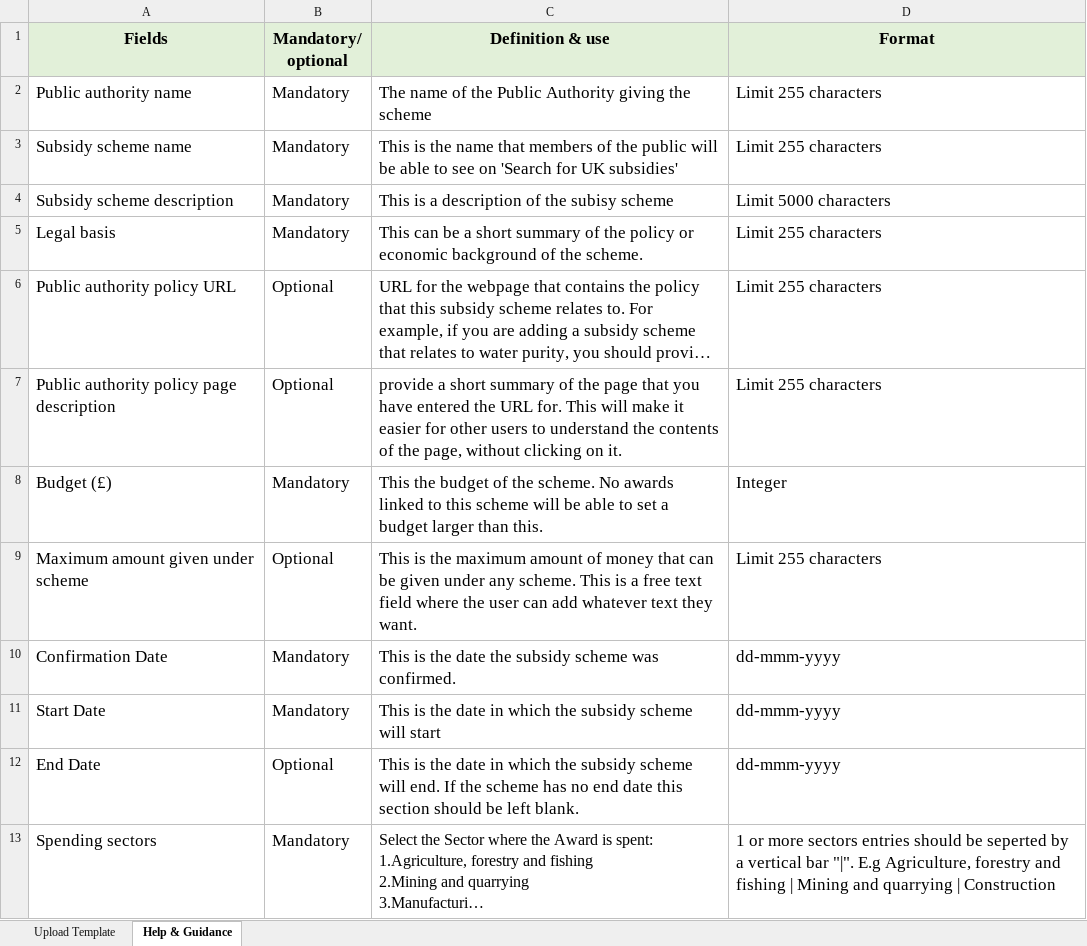
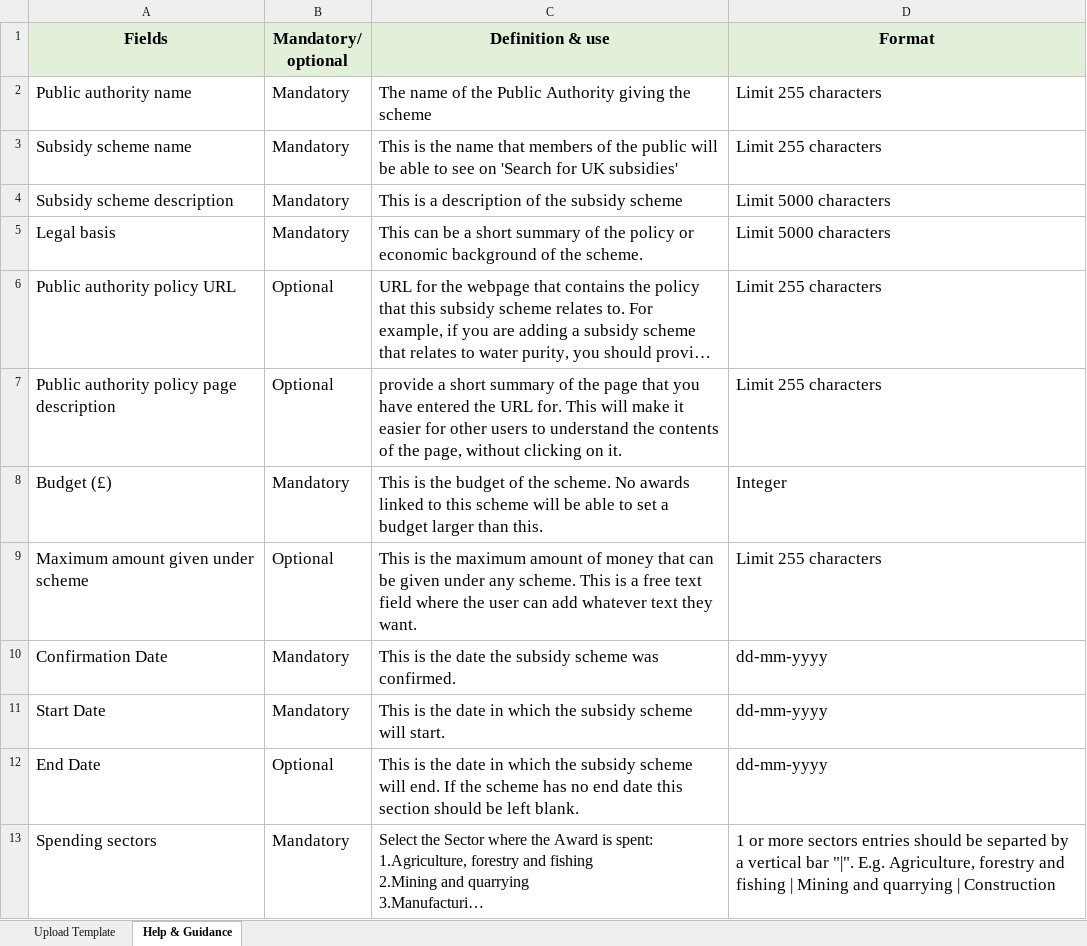
Before and after one commit to UKGovernmentBEIS/transparency-db-admin-portal, an Excel workbook: public/assets/files/Bulk_Upload_Schemes_Template.xlsx, sheet Help & Guidance, drawn as a sheet; long unchanged cells end in …; values as stored, in another font and other column widths than the file's, no borders; the diff names each change by its address in the sheet, - before the commit and + after, or states it on an @@ line.

```diff
--- a/public/assets/files/Bulk_Upload_Schemes_Template.xlsx (sheet Help & Guidance)
+++ b/public/assets/files/Bulk_Upload_Schemes_Template.xlsx (sheet Help & Guidance)
-C4 (Definition & use): This is a description of the subisy scheme
+C4 (Definition & use): This is a description of the subsidy scheme
-D5 (Format): Limit 255 characters
+D5 (Format): Limit 5000 characters
-C8 (Definition & use): This the budget…
+C8 (Definition & use): This is the budget…
-D10:D12 (Format): dd-mmm-yyyy
+D10:D12 (Format): dd-mm-yyyy
-C11 (Definition & use): …scheme will start
+C11 (Definition & use): …scheme will start.
-D13 (Format): …should be seperted by a vertical bar "|". E.g Agriculture, forestry…
+D13 (Format): …should be separted by a vertical bar "|". E.g. Agriculture, forestry…
```
Also changed, not shown: sheet Upload Template, 4 other files.
